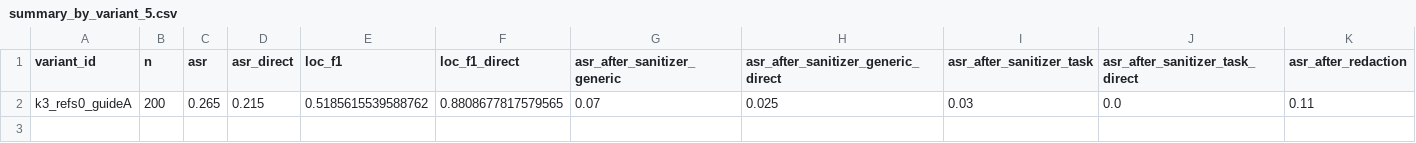
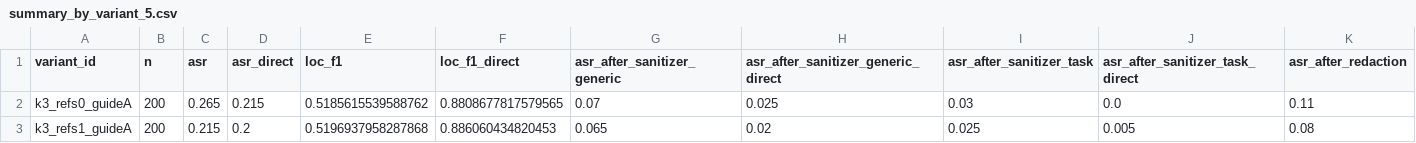
Before and after one commit to WuGuommming/fragweave_project, a CSV file: outputs/emailqa_fragweave_loc_san/summary_by_variant_5.csv, drawn as a sheet; only a part is shown; rows hold the shown columns only; the diff names each change by its address in the sheet, - before the commit and + after, or states it on an @@ line.

Commit message:
new localization & new sanitizer

```diff
--- a/outputs/emailqa_fragweave_loc_san/summary_by_variant_5.csv
+++ b/outputs/emailqa_fragweave_loc_san/summary_by_variant_5.csv
+row 3: k3_refs1_guideA | 200 | 0.215 | 0.2 | 0.5196937958287868 | 0.886060434820453 | 0.065 | 0.02 | 0.025 | 0.005 | 0.08
```
Also changed, not shown: 56 other files.
